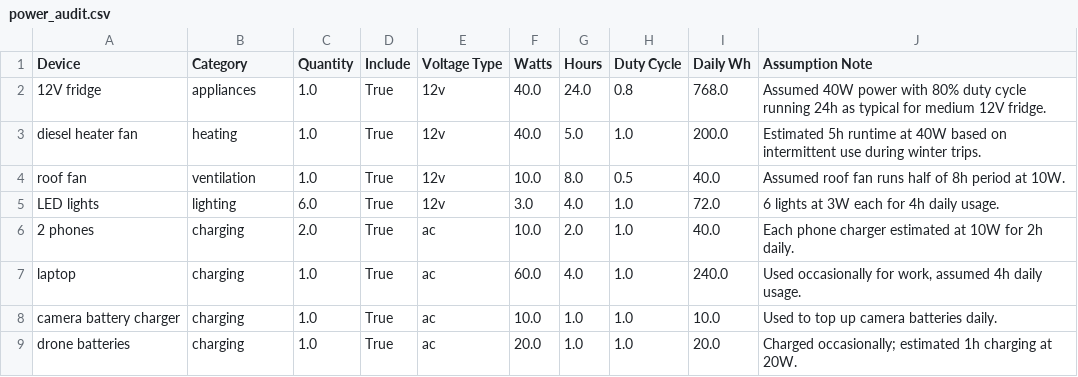
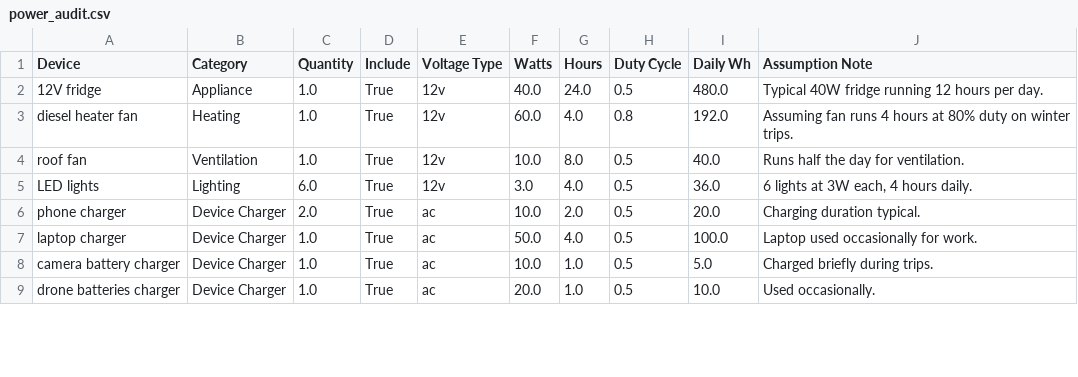
Before and after one commit to ianganderton/van-energy-budget, a CSV file: power_audit.csv, drawn as a sheet; only a part is shown; the diff covers the shown part only.

```diff
--- a/power_audit.csv
+++ b/power_audit.csv
@@ -1,9 +1,9 @@
 Device,Category,Quantity,Include,Voltage Type,Watts,Hours,Duty Cycle,Daily Wh,Assumption Note
-12V fridge,appliances,1.0,True,12v,40.0,24.0,0.8,768.0,Assumed 40W power with 80% duty cycle running 24h as typical for medium 12V fridge.
-diesel heater fan,heating,1.0,True,12v,40.0,5.0,1.0,200.0,Estimated 5h runtime at 40W based on intermittent use during winter trips.
-roof fan,ventilation,1.0,True,12v,10.0,8.0,0.5,40.0,Assumed roof fan runs half of 8h period at 10W.
-LED lights,lighting,6.0,True,12v,3.0,4.0,1.0,72.0,6 lights at 3W each for 4h daily usage.
-2 phones,charging,2.0,True,ac,10.0,2.0,1.0,40.0,Each phone charger estimated at 10W for 2h daily.
-laptop,charging,1.0,True,ac,60.0,4.0,1.0,240.0,"Used occasionally for work, assumed 4h daily usage."
-camera battery charger,charging,1.0,True,ac,10.0,1.0,1.0,10.0,Used to top up camera batteries daily.
-drone batteries,charging,1.0,True,ac,20.0,1.0,1.0,20.0,Charged occasionally; estimated 1h charging at 20W.
+12V fridge,Appliance,1.0,True,12v,40.0,24.0,0.5,480.0,Typical 40W fridge running 12 hours per day.
+diesel heater fan,Heating,1.0,True,12v,60.0,4.0,0.8,192.0,Assuming fan runs 4 hours at 80% duty on winter trips.
+roof fan,Ventilation,1.0,True,12v,10.0,8.0,0.5,40.0,Runs half the day for ventilation.
+LED lights,Lighting,6.0,True,12v,3.0,4.0,0.5,36.0,"6 lights at 3W each, 4 hours daily."
+phone charger,Device Charger,2.0,True,ac,10.0,2.0,0.5,20.0,Charging duration typical.
+laptop charger,Device Charger,1.0,True,ac,50.0,4.0,0.5,100.0,Laptop used occasionally for work.
+camera battery charger,Device Charger,1.0,True,ac,10.0,1.0,0.5,5.0,Charged briefly during trips.
+drone batteries charger,Device Charger,1.0,True,ac,20.0,1.0,0.5,10.0,Used occasionally.
```
Also changed, not shown: 15 edited cells elsewhere in this file.
